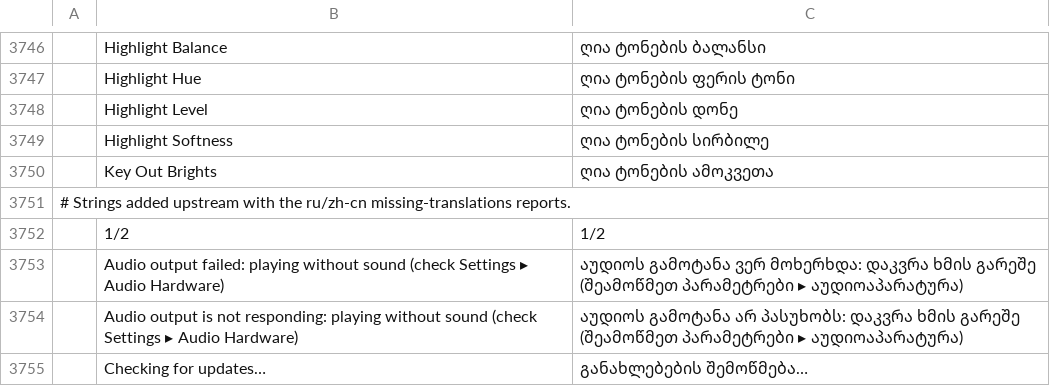
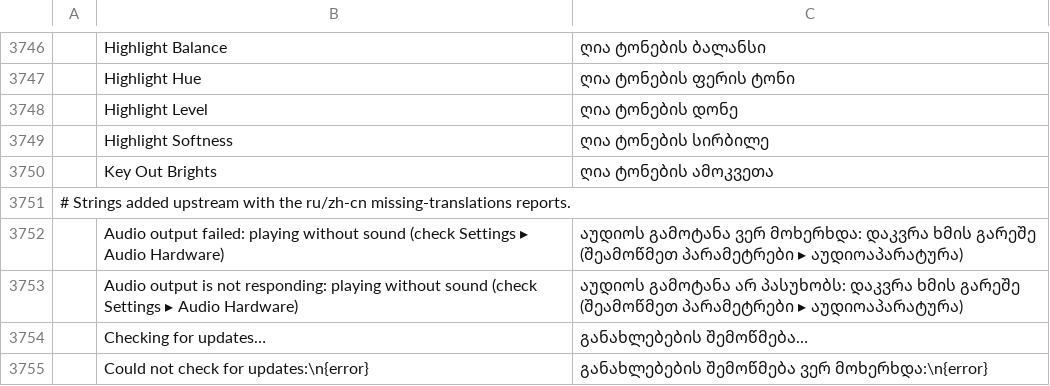
Before and after one commit to devius/filmcraft, a TSV file: crates/ui-egui/src/i18n/ka.tsv, drawn as a sheet; only a part is shown, gaps mark what is left out; the shorter side is filled out with more unchanged rows.

```diff
--- a/crates/ui-egui/src/i18n/ka.tsv
+++ b/crates/ui-egui/src/i18n/ka.tsv
@@ -3751,3 +3751,2 @@
 # Strings added upstream with the ru/zh-cn missing-translations reports.
-	1/2	1/2
 	Audio output failed: playing without sound (check Settings ▸ Audio Hardware)	აუდიოს გამოტანა ვერ მოხერხდა: დაკვრა ხმის გარეშე (შეამოწმეთ პარამეტრები ▸ აუდიოაპარატურა)
```
